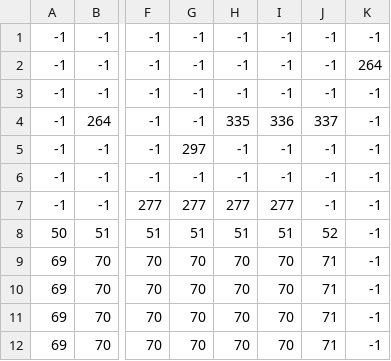
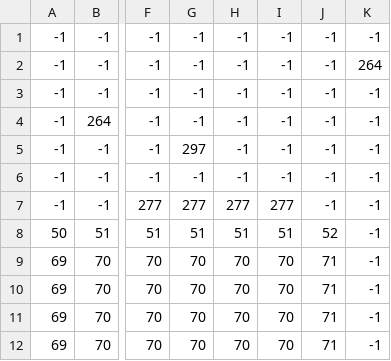
Before and after one commit to hhanhvu99/SE102.Nhap-mon-phat-trien-Game, a CSV file: Game/Script/Map/World1_4.csv, drawn as a sheet; only a part is shown, gaps mark what is left out; the diff names each change by its address in the sheet, - before the commit and + after, or states it on an @@ line.

```diff
--- a/Game/Script/Map/World1_4.csv
+++ b/Game/Script/Map/World1_4.csv
-H4: 335
+H4: -1
-I4: 336
+I4: -1
-J4: 337
+J4: -1
```
Also changed, not shown: 57 other files.
